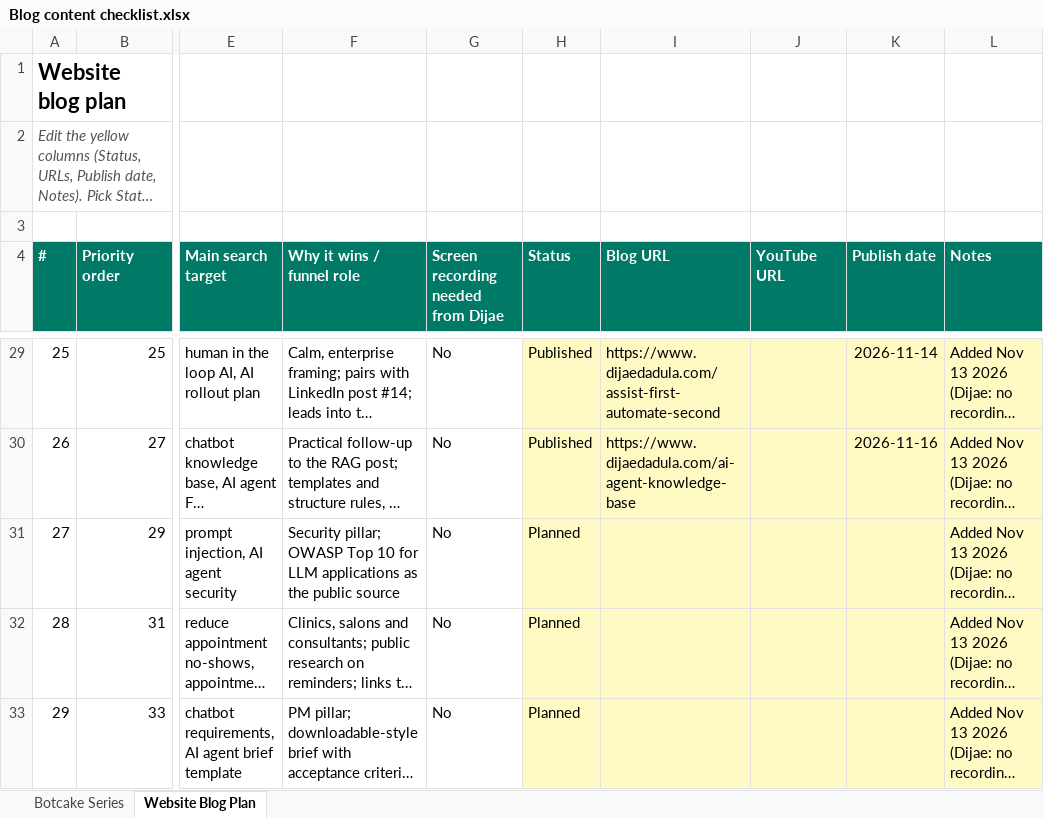
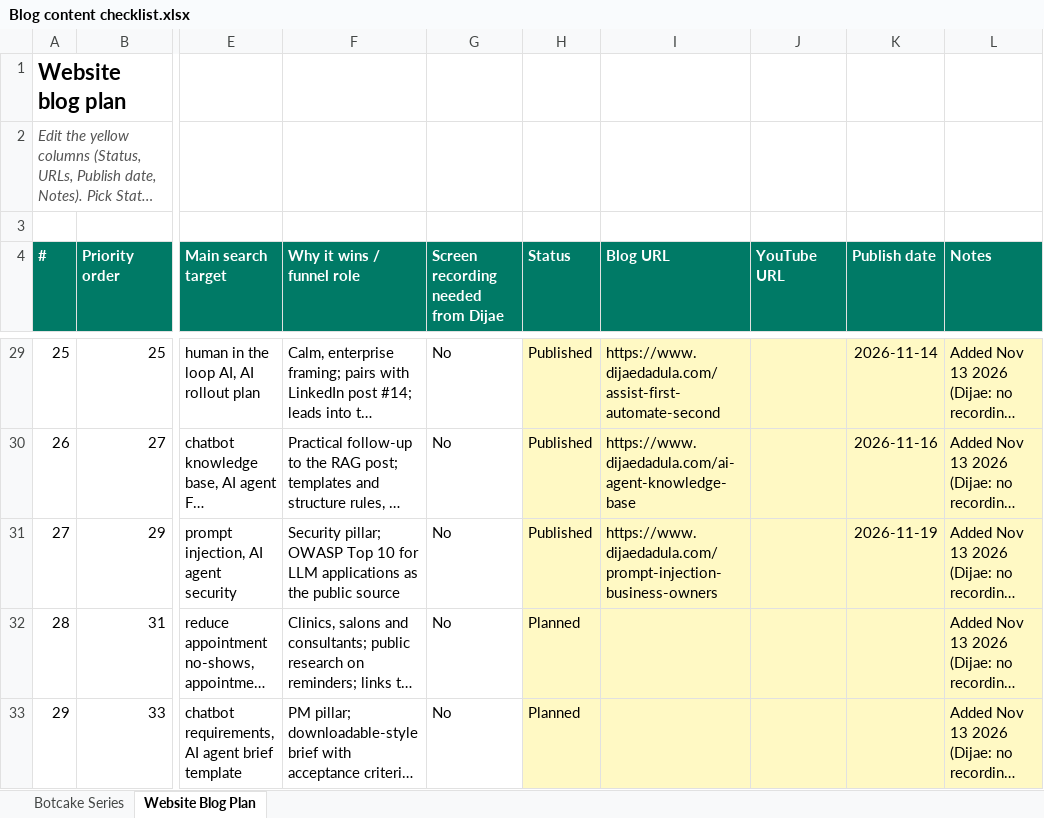
Before and after one commit to metalearnhub/ai-agents-masterclass, an Excel workbook: checklist/Blog content checklist.xlsx, sheet Website Blog Plan, drawn as a sheet; only a part is shown, gaps mark what is left out; long unchanged cells end in …; values as stored, in another font and other column widths than the file's, no borders; conditional formats not drawn; the diff names each change by its address in the sheet, - before the commit and + after, or states it on an @@ line.

```diff
--- a/checklist/Blog content checklist.xlsx (sheet Website Blog Plan)
+++ b/checklist/Blog content checklist.xlsx (sheet Website Blog Plan)
-H31 (Status): Planned
+H31 (Status): Published
-I31 (Blog URL): (empty)
+I31 (Blog URL): https://www.dijaedadula.com/prompt-injection-business-owners
-K31 (Publish date): (empty)
+K31 (Publish date): 2026-11-19
```
Also changed, not shown: 12 other files.
